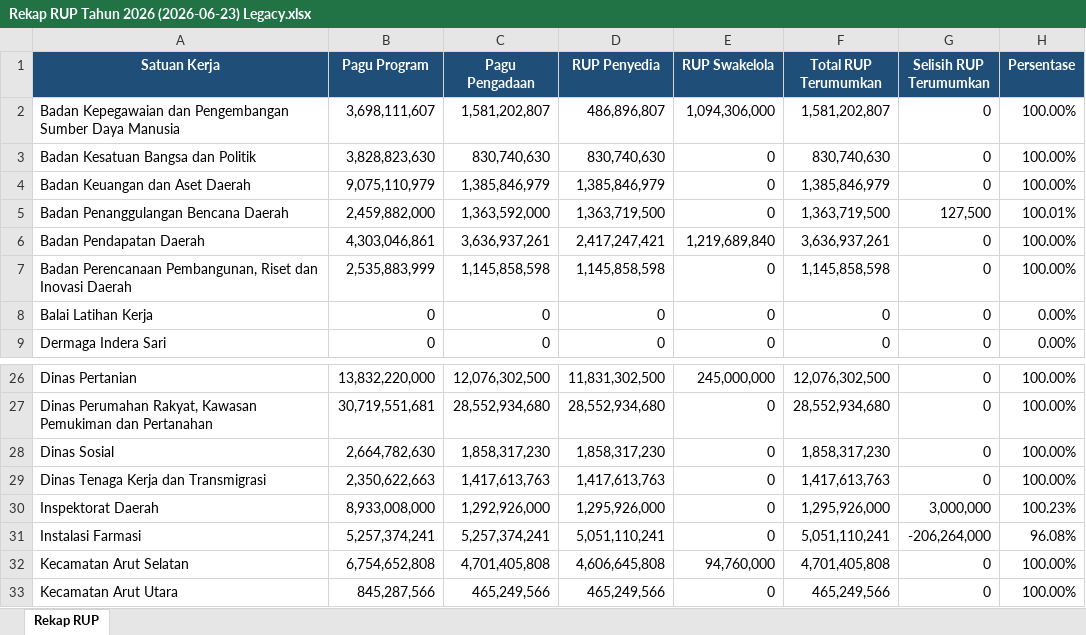
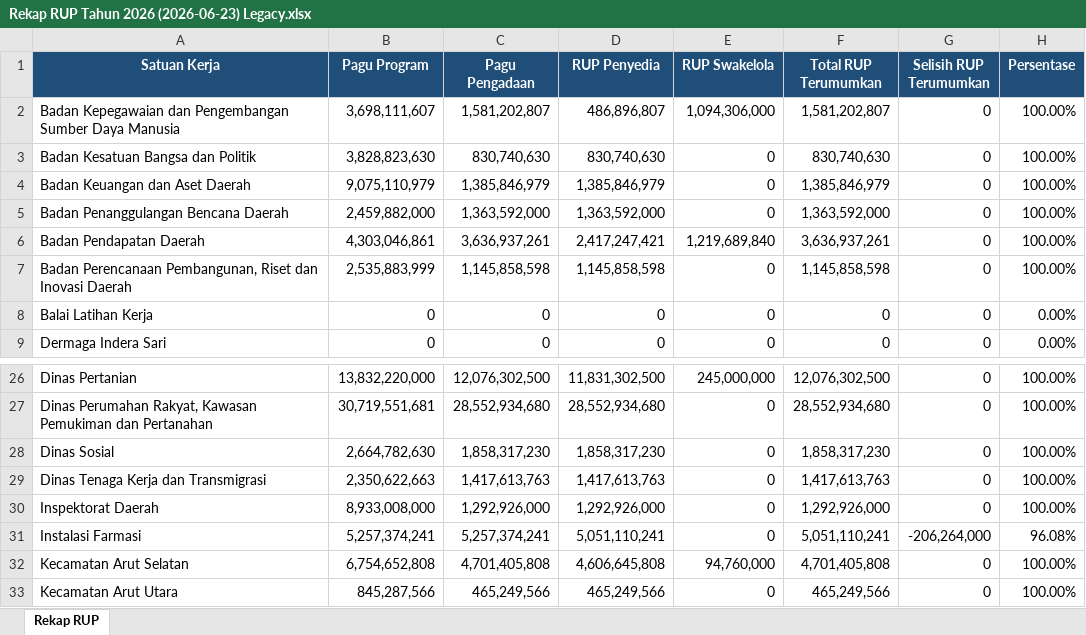
Before and after one commit to rizkipem-21/dashboard.pbjkobar-testing, an Excel workbook: output/rup/2026/Rekap RUP Tahun 2026 (2026-06-23) Legacy.xlsx, sheet Rekap RUP, drawn as a sheet; only a part is shown, gaps mark what is left out; values as stored, in another font and other column widths than the file's, no borders; the diff names each change by its address in the sheet, - before the commit and + after, or states it on an @@ line.

```diff
--- a/output/rup/2026/Rekap RUP Tahun 2026 (2026-06-23) Legacy.xlsx (sheet Rekap RUP)
+++ b/output/rup/2026/Rekap RUP Tahun 2026 (2026-06-23) Legacy.xlsx (sheet Rekap RUP)
-D5 (RUP Penyedia): 1,363,719,500
+D5 (RUP Penyedia): 1,363,592,000
-F5 (Total RUP Terumumkan): 1,363,719,500
+F5 (Total RUP Terumumkan): 1,363,592,000
-G5 (Selisih RUP Terumumkan): 127,500
+G5 (Selisih RUP Terumumkan): 0
-H5 (Persentase): 100.01%
+H5 (Persentase): 100.00%
-D30 (RUP Penyedia): 1,295,926,000
+D30 (RUP Penyedia): 1,292,926,000
-F30 (Total RUP Terumumkan): 1,295,926,000
+F30 (Total RUP Terumumkan): 1,292,926,000
-G30 (Selisih RUP Terumumkan): 3,000,000
+G30 (Selisih RUP Terumumkan): 0
-H30 (Persentase): 100.23%
+H30 (Persentase): 100.00%
```
Also changed, not shown: 2 other files.
